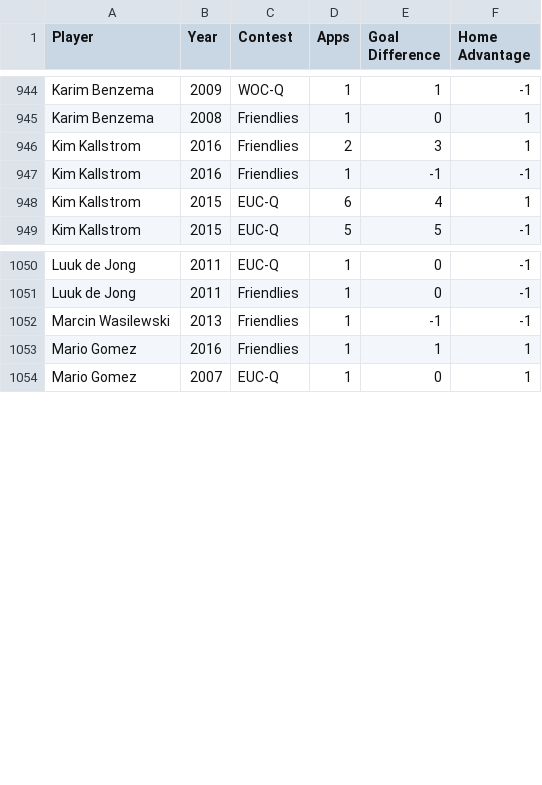
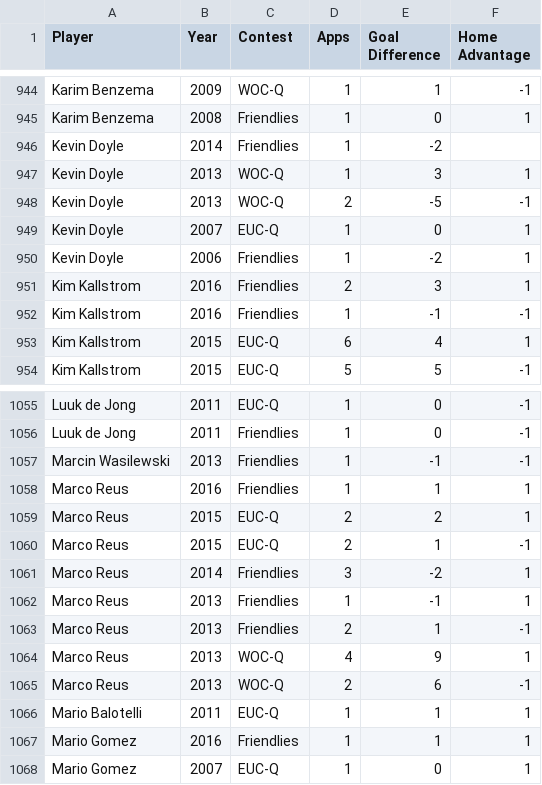
Before and after one commit to thezane/soccer-predictions, a CSV file: data/midfielders.csv, drawn as a sheet; only a part is shown, gaps mark what is left out; the diff names each change by its address in the sheet, - before the commit and + after, or states it on an @@ line.

```diff
--- a/data/midfielders.csv
+++ b/data/midfielders.csv
+row 946: Kevin Doyle | 2014 | Friendlies | 1 | -2
+row 947: Kevin Doyle | 2013 | WOC-Q | 1 | 3 | 1
+row 948: Kevin Doyle | 2013 | WOC-Q | 2 | -5 | -1
+row 949: Kevin Doyle | 2007 | EUC-Q | 1 | 0 | 1
+row 950: Kevin Doyle | 2006 | Friendlies | 1 | -2 | 1
+row 1058: Marco Reus | 2016 | Friendlies | 1 | 1 | 1
+row 1059: Marco Reus | 2015 | EUC-Q | 2 | 2 | 1
+row 1060: Marco Reus | 2015 | EUC-Q | 2 | 1 | -1
+row 1061: Marco Reus | 2014 | Friendlies | 3 | -2 | 1
+row 1062: Marco Reus | 2013 | Friendlies | 1 | -1 | 1
+row 1063: Marco Reus | 2013 | Friendlies | 2 | 1 | -1
+row 1064: Marco Reus | 2013 | WOC-Q | 4 | 9 | 1
+row 1065: Marco Reus | 2013 | WOC-Q | 2 | 6 | -1
+row 1066: Mario Balotelli | 2011 | EUC-Q | 1 | 1 | 1
```
Also changed, not shown: data/attackers.csv.
